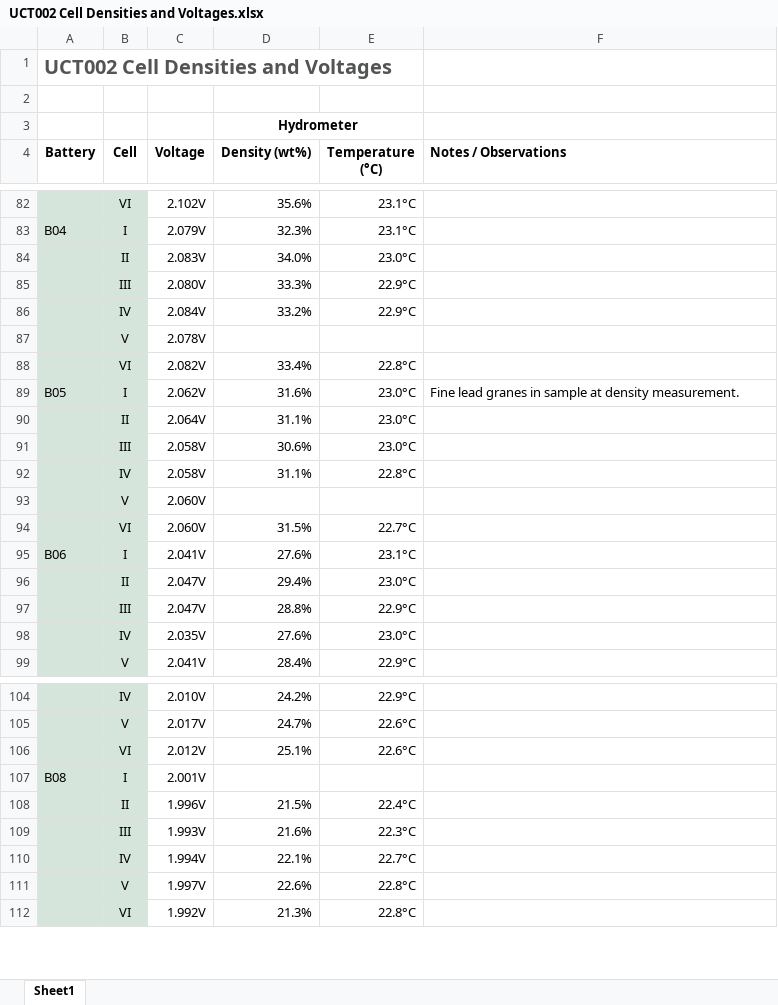
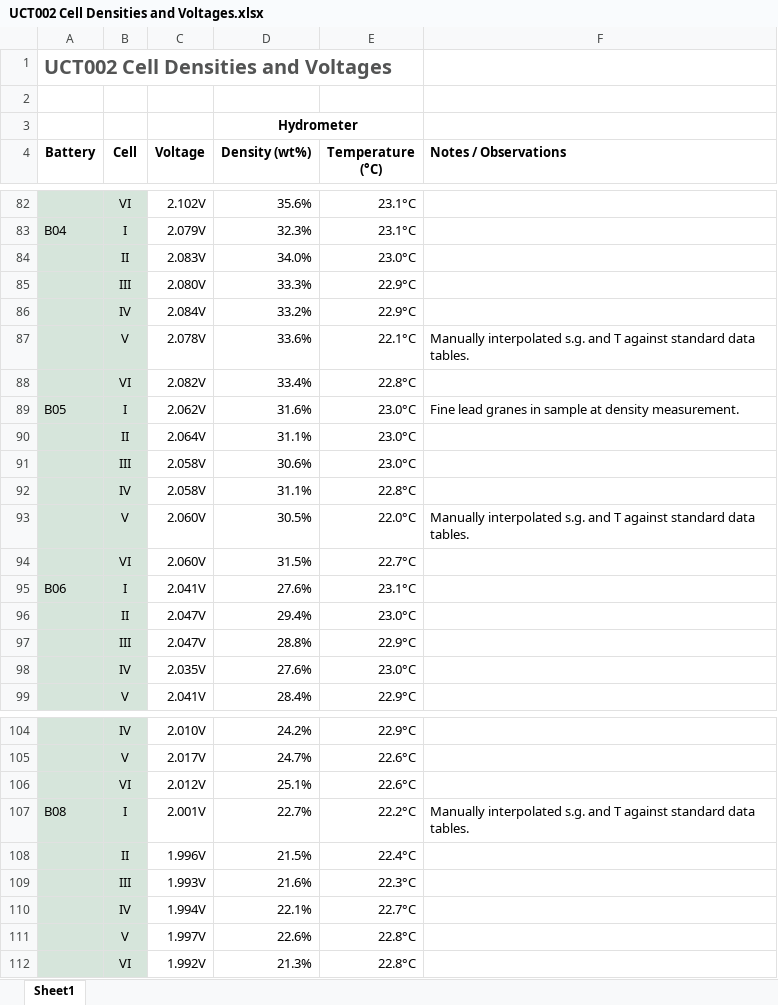
Before and after one commit to UCT-MARiS/SISPS-EXP-SOC, an Excel workbook: Data/UCT002 Cell Densities and Voltages.xlsx, sheet Sheet1, drawn as a sheet; only a part is shown, gaps mark what is left out; values as stored, in another font and other column widths than the file's, no borders; removed rows and columns are numbered as before the commit, all else as after; the diff covers the shown part only; the diff names each change by its address in the sheet, - before the commit and + after, or states it on an @@ line.

Commit message:
Add Batch B Density Measurements taken by Lindo

```diff
--- a/Data/UCT002 Cell Densities and Voltages.xlsx (sheet Sheet1)
+++ b/Data/UCT002 Cell Densities and Voltages.xlsx (sheet Sheet1)
-row 87:  | V | 2.078V
+row 87:  | V | 2.078V | 33.6% | 22.1°C | Manually interpolated s.g. and T against standard data tables.
-row 93:  | V | 2.060V
+row 93:  | V | 2.060V | 30.5% | 22.0°C | Manually interpolated s.g. and T against standard data tables.
-D107 (Density (wt%)): (empty)
+D107 (Density (wt%)): 22.7%
-E107 (Temperature (°C)): (empty)
+E107 (Temperature (°C)): 22.2°C
-F107 (Notes / Observations): (empty)
+F107 (Notes / Observations): Manually interpolated s.g. and T against standard data tables.
```
Also changed, not shown: 5 added rows, 5 removed rows and 6 edited cells elsewhere in this sheet, 1 other file.
